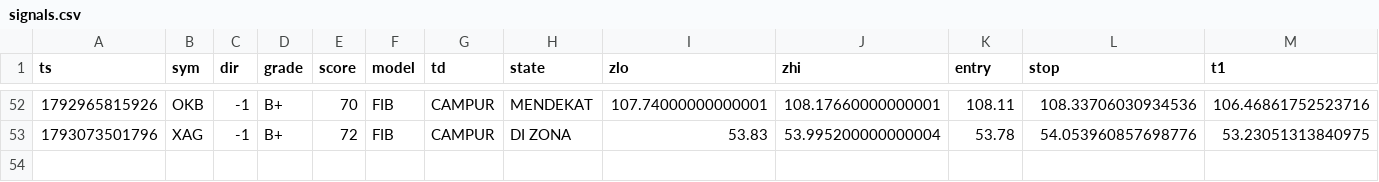
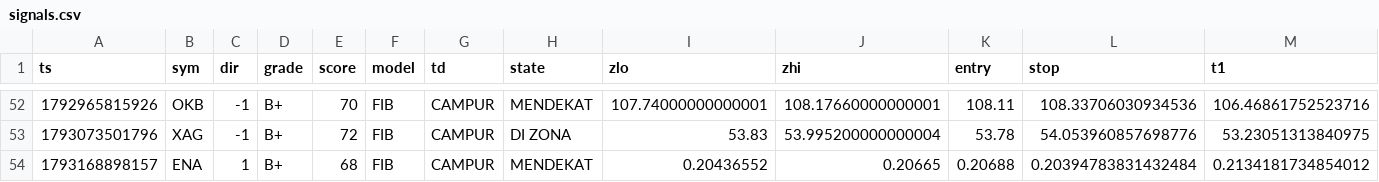
Before and after one commit to kumapali404-art/crypto-radar, a CSV file: data/signals.csv, drawn as a sheet; only a part is shown, gaps mark what is left out; rows hold the shown columns only; the diff names each change by its address in the sheet, - before the commit and + after, or states it on an @@ line.

Commit message:
update signals

```diff
--- a/data/signals.csv
+++ b/data/signals.csv
+row 54: 1793168898157 | ENA | 1 | B+ | 68 | FIB | CAMPUR | MENDEKAT | 0.20436552 | 0.20665 | 0.20688 | 0.20394783831432484 | 0.2134181734854012
```
Also changed, not shown: 1 other file.
